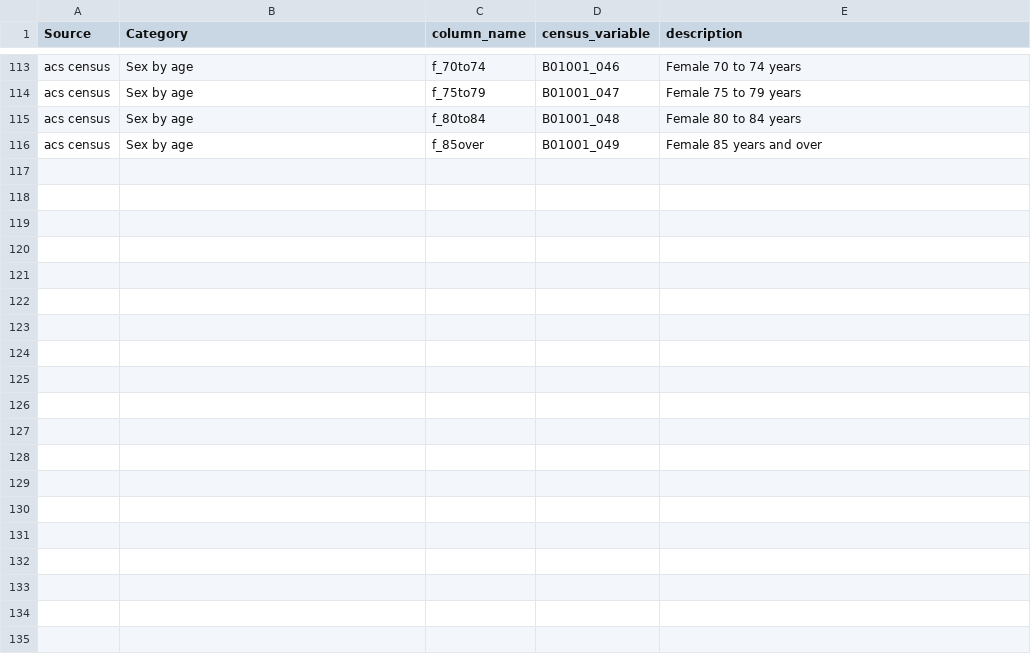
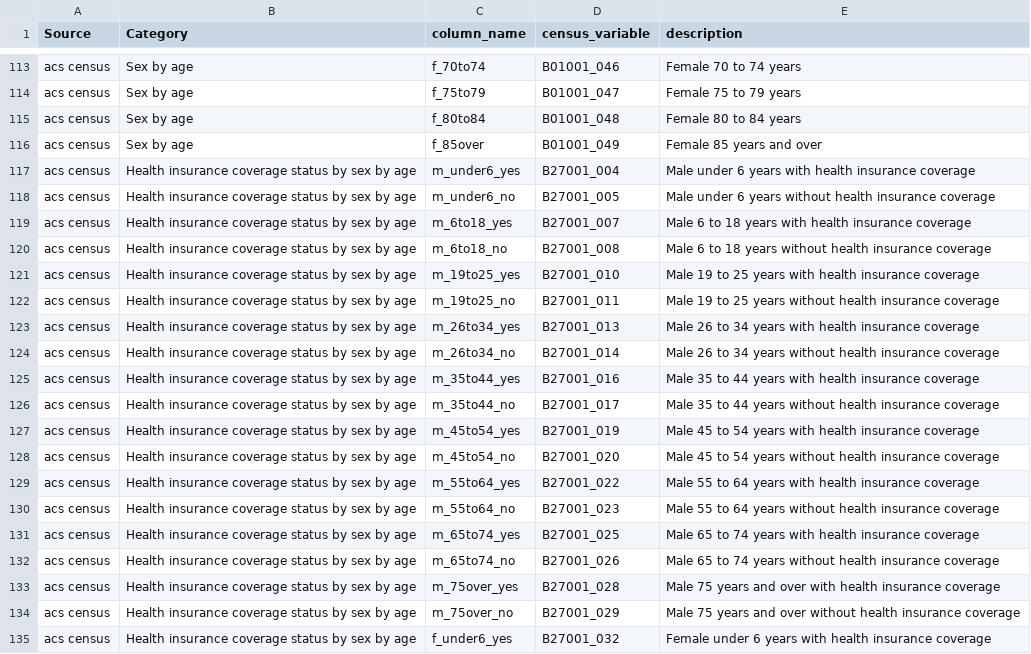
Before and after one commit to datalab-dev/graves-endocrine_surgeons, a CSV file: docs/census_variables.csv, drawn as a sheet; only a part is shown, gaps mark what is left out; the diff covers the shown part only; the diff names each change by its address in the sheet, - before the commit and + after, or states it on an @@ line.

Commit message:
Update census_variables.csv

```diff
--- a/docs/census_variables.csv
+++ b/docs/census_variables.csv
+row 117: acs census | Health insurance coverage status by sex by age | m_under6_yes | B27001_004 | Male under 6 years with health insurance coverage
+row 118: acs census | Health insurance coverage status by sex by age | m_under6_no | B27001_005 | Male under 6 years without health insurance coverage
+row 119: acs census | Health insurance coverage status by sex by age | m_6to18_yes | B27001_007 | Male 6 to 18 years with health insurance coverage
+row 120: acs census | Health insurance coverage status by sex by age | m_6to18_no | B27001_008 | Male 6 to 18 years without health insurance coverage
+row 121: acs census | Health insurance coverage status by sex by age | m_19to25_yes | B27001_010 | Male 19 to 25 years with health insurance coverage
+row 122: acs census | Health insurance coverage status by sex by age | m_19to25_no | B27001_011 | Male 19 to 25 years without health insurance coverage
+row 123: acs census | Health insurance coverage status by sex by age | m_26to34_yes | B27001_013 | Male 26 to 34 years with health insurance coverage
+row 124: acs census | Health insurance coverage status by sex by age | m_26to34_no | B27001_014 | Male 26 to 34 years without health insurance coverage
+row 125: acs census | Health insurance coverage status by sex by age | m_35to44_yes | B27001_016 | Male 35 to 44 years with health insurance coverage
+row 126: acs census | Health insurance coverage status by sex by age | m_35to44_no | B27001_017 | Male 35 to 44 years without health insurance coverage
+row 127: acs census | Health insurance coverage status by sex by age | m_45to54_yes | B27001_019 | Male 45 to 54 years with health insurance coverage
+row 128: acs census | Health insurance coverage status by sex by age | m_45to54_no | B27001_020 | Male 45 to 54 years without health insurance coverage
+row 129: acs census | Health insurance coverage status by sex by age | m_55to64_yes | B27001_022 | Male 55 to 64 years with health insurance coverage
+row 130: acs census | Health insurance coverage status by sex by age | m_55to64_no | B27001_023 | Male 55 to 64 years without health insurance coverage
+row 131: acs census | Health insurance coverage status by sex by age | m_65to74_yes | B27001_025 | Male 65 to 74 years with health insurance coverage
+row 132: acs census | Health insurance coverage status by sex by age | m_65to74_no | B27001_026 | Male 65 to 74 years without health insurance coverage
+row 133: acs census | Health insurance coverage status by sex by age | m_75over_yes | B27001_028 | Male 75 years and over with health insurance coverage
+row 134: acs census | Health insurance coverage status by sex by age | m_75over_no | B27001_029 | Male 75 years and over without health insurance coverage
+row 135: acs census | Health insurance coverage status by sex by age | f_under6_yes | B27001_032 | Female under 6 years with health insurance coverage
```
Also changed, not shown: 17 added rows elsewhere in this file.
